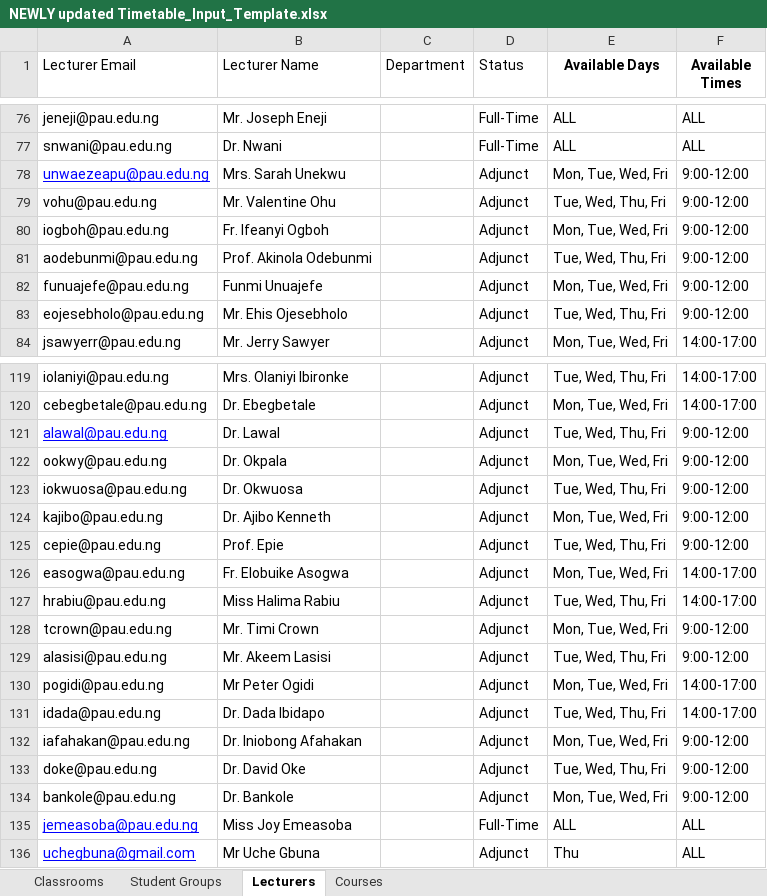
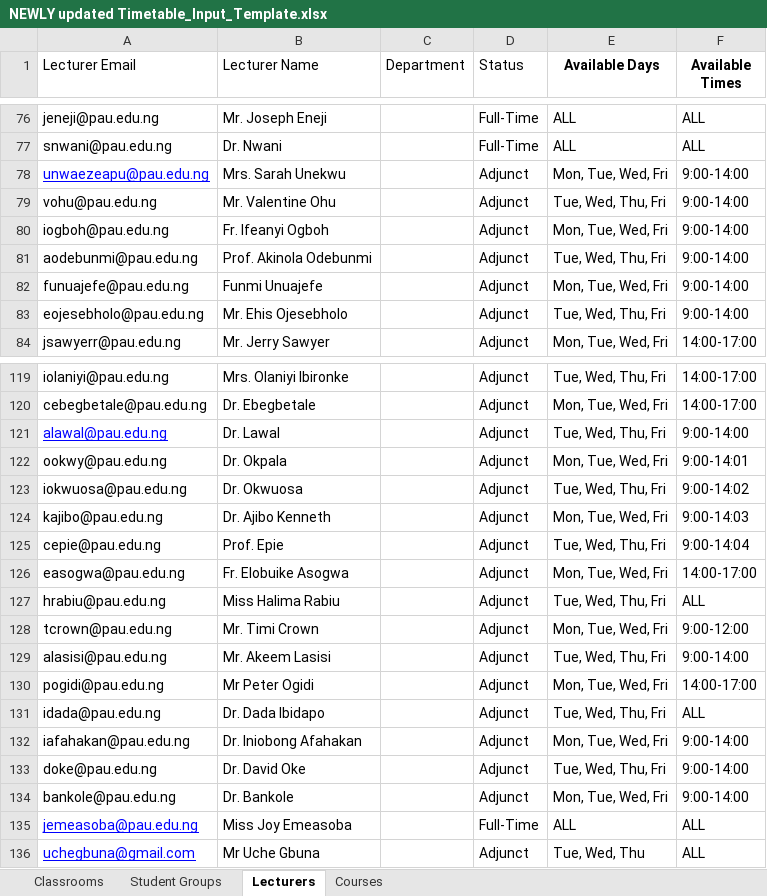
Before and after one commit to Elameen123/PAU_Timetable_Scheduler, an Excel workbook: data/NEWLY updated Timetable_Input_Template.xlsx, sheet Lecturers, drawn as a sheet; only a part is shown, gaps mark what is left out; values as stored, in another font and other column widths than the file's, no borders; the diff covers the shown part only; the diff names each change by its address in the sheet, - before the commit and + after, or states it on an @@ line.

```diff
--- a/data/NEWLY updated Timetable_Input_Template.xlsx (sheet Lecturers)
+++ b/data/NEWLY updated Timetable_Input_Template.xlsx (sheet Lecturers)
-F78:F83 (Available Times): 9:00-12:00
+F78:F83 (Available Times): 9:00-14:00
-F121 (Available Times): 9:00-12:00
+F121 (Available Times): 9:00-14:00
-F122 (Available Times): 9:00-12:00
+F122 (Available Times): 9:00-14:01
-F123 (Available Times): 9:00-12:00
+F123 (Available Times): 9:00-14:02
-F124 (Available Times): 9:00-12:00
+F124 (Available Times): 9:00-14:03
-F125 (Available Times): 9:00-12:00
+F125 (Available Times): 9:00-14:04
-F127 (Available Times): 14:00-17:00
+F127 (Available Times): ALL
-F129 (Available Times): 9:00-12:00
+F129 (Available Times): 9:00-14:00
-F131 (Available Times): 14:00-17:00
+F131 (Available Times): ALL
-F132:F134 (Available Times): 9:00-12:00
+F132:F134 (Available Times): 9:00-14:00
-E136 (Available Days): Thu
+E136 (Available Days): Tue, Wed, Thu
```
Also changed, not shown: 17 edited cells elsewhere in this sheet, 10 other files.
